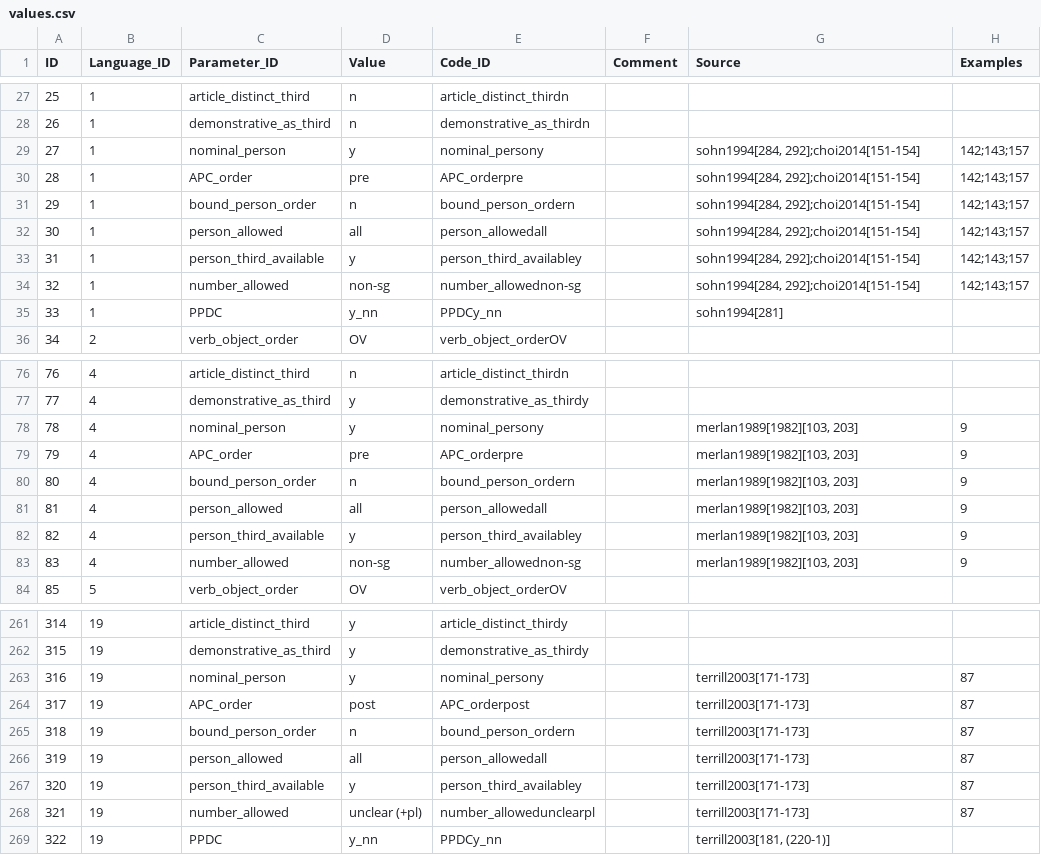
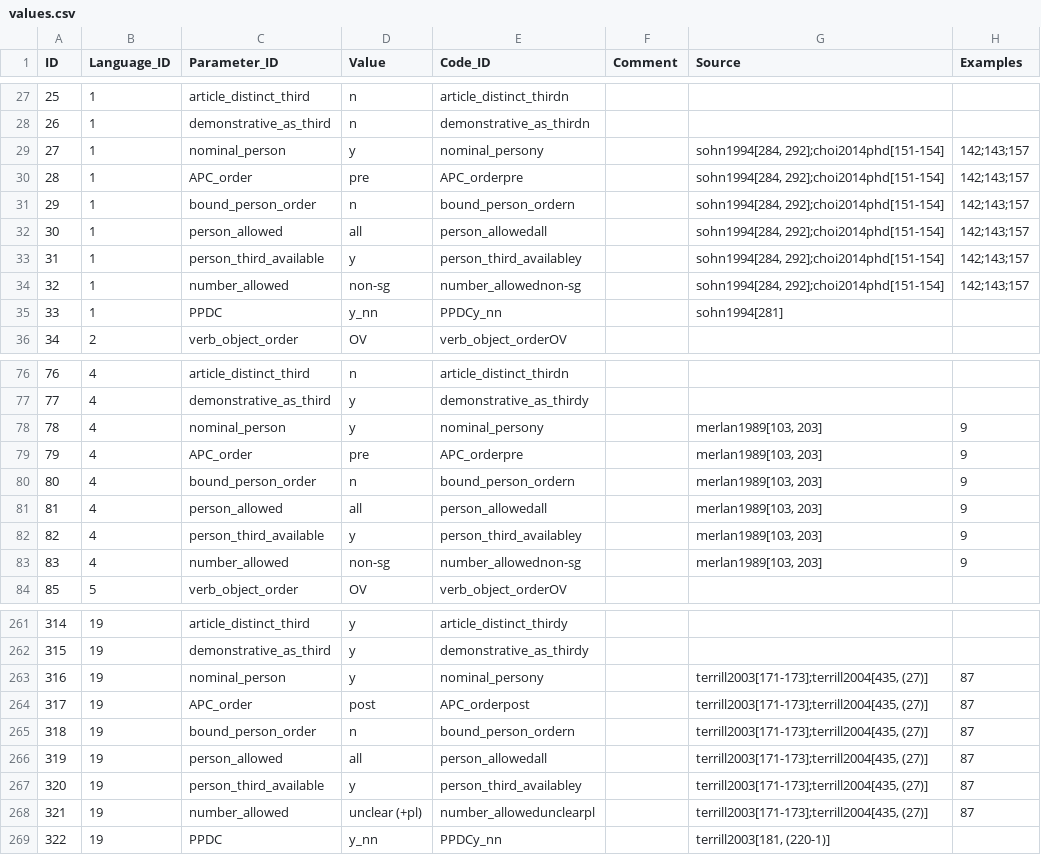
Before and after one commit to gfkpth/nominalperson_cldf, a CSV file: cldf/values.csv, drawn as a sheet; only a part is shown, gaps mark what is left out; the diff covers the shown part only.

```diff
--- a/cldf/values.csv
+++ b/cldf/values.csv
@@ -28,8 +28,8 @@ ID,Language_ID,Parameter_ID,Value,Code_ID,Comment,Source,Examples
 26,1,demonstrative_as_third,n,demonstrative_as_thirdn,,,
-27,1,nominal_person,y,nominal_persony,,"sohn1994[284, 292];choi2014[151-154]",142;143;157
-28,1,APC_order,pre,APC_orderpre,,"sohn1994[284, 292];choi2014[151-154]",142;143;157
-29,1,bound_person_order,n,bound_person_ordern,,"sohn1994[284, 292];choi2014[151-154]",142;143;157
-30,1,person_allowed,all,person_allowedall,,"sohn1994[284, 292];choi2014[151-154]",142;143;157
-31,1,person_third_available,y,person_third_availabley,,"sohn1994[284, 292];choi2014[151-154]",142;143;157
-32,1,number_allowed,non-sg,number_allowednon-sg,,"sohn1994[284, 292];choi2014[151-154]",142;143;157
+27,1,nominal_person,y,nominal_persony,,"sohn1994[284, 292];choi2014phd[151-154]",142;143;157
+28,1,APC_order,pre,APC_orderpre,,"sohn1994[284, 292];choi2014phd[151-154]",142;143;157
+29,1,bound_person_order,n,bound_person_ordern,,"sohn1994[284, 292];choi2014phd[151-154]",142;143;157
+30,1,person_allowed,all,person_allowedall,,"sohn1994[284, 292];choi2014phd[151-154]",142;143;157
+31,1,person_third_available,y,person_third_availabley,,"sohn1994[284, 292];choi2014phd[151-154]",142;143;157
+32,1,number_allowed,non-sg,number_allowednon-sg,,"sohn1994[284, 292];choi2014phd[151-154]",142;143;157
 33,1,PPDC,y_nn,PPDCy_nn,,sohn1994[281],
@@ -77,8 +77,8 @@ ID,Language_ID,Parameter_ID,Value,Code_ID,Comment,Source,Examples
 77,4,demonstrative_as_third,y,demonstrative_as_thirdy,,,
-78,4,nominal_person,y,nominal_persony,,"merlan1989[1982][103, 203]",9
-79,4,APC_order,pre,APC_orderpre,,"merlan1989[1982][103, 203]",9
-80,4,bound_person_order,n,bound_person_ordern,,"merlan1989[1982][103, 203]",9
-81,4,person_allowed,all,person_allowedall,,"merlan1989[1982][103, 203]",9
-82,4,person_third_available,y,person_third_availabley,,"merlan1989[1982][103, 203]",9
-83,4,number_allowed,non-sg,number_allowednon-sg,,"merlan1989[1982][103, 203]",9
+78,4,nominal_person,y,nominal_persony,,"merlan1989[103, 203]",9
+79,4,APC_order,pre,APC_orderpre,,"merlan1989[103, 203]",9
+80,4,bound_person_order,n,bound_person_ordern,,"merlan1989[103, 203]",9
+81,4,person_allowed,all,person_allowedall,,"merlan1989[103, 203]",9
+82,4,person_third_available,y,person_third_availabley,,"merlan1989[103, 203]",9
+83,4,number_allowed,non-sg,number_allowednon-sg,,"merlan1989[103, 203]",9
 85,5,verb_object_order,OV,verb_object_orderOV,,,
@@ -262,8 +262,8 @@ ID,Language_ID,Parameter_ID,Value,Code_ID,Comment,Source,Examples
 315,19,demonstrative_as_third,y,demonstrative_as_thirdy,,,
-316,19,nominal_person,y,nominal_persony,,terrill2003[171-173],87
-317,19,APC_order,post,APC_orderpost,,terrill2003[171-173],87
-318,19,bound_person_order,n,bound_person_ordern,,terrill2003[171-173],87
-319,19,person_allowed,all,person_allowedall,,terrill2003[171-173],87
-320,19,person_third_available,y,person_third_availabley,,terrill2003[171-173],87
-321,19,number_allowed,unclear (+pl),number_allowedunclearpl,,terrill2003[171-173],87
+316,19,nominal_person,y,nominal_persony,,"terrill2003[171-173];terrill2004[435, (27)]",87
+317,19,APC_order,post,APC_orderpost,,"terrill2003[171-173];terrill2004[435, (27)]",87
+318,19,bound_person_order,n,bound_person_ordern,,"terrill2003[171-173];terrill2004[435, (27)]",87
+319,19,person_allowed,all,person_allowedall,,"terrill2003[171-173];terrill2004[435, (27)]",87
+320,19,person_third_available,y,person_third_availabley,,"terrill2003[171-173];terrill2004[435, (27)]",87
+321,19,number_allowed,unclear (+pl),number_allowedunclearpl,,"terrill2003[171-173];terrill2004[435, (27)]",87
 322,19,PPDC,y_nn,PPDCy_nn,,"terrill2003[181, (220-1)]",
```
Also changed, not shown: 168 edited cells elsewhere in this file, raw/grammarchecks.csv, 3 other files.
